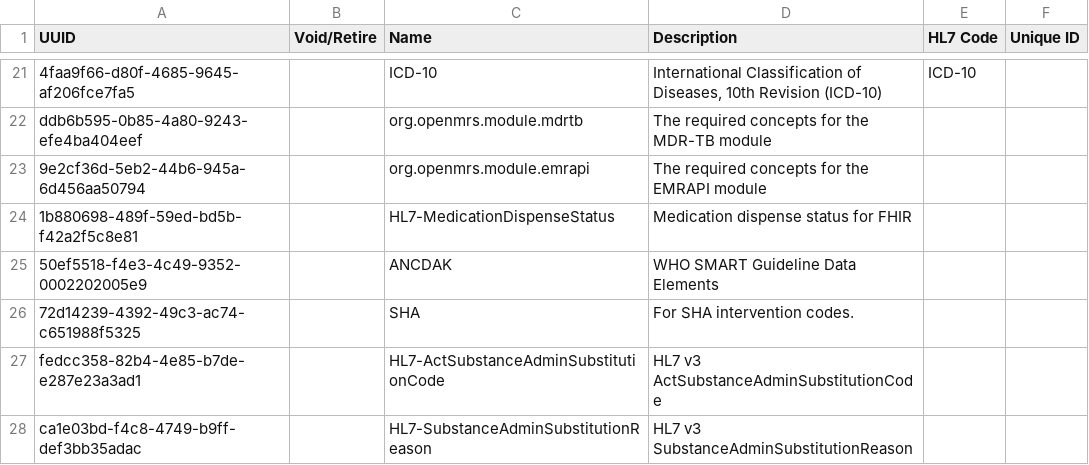
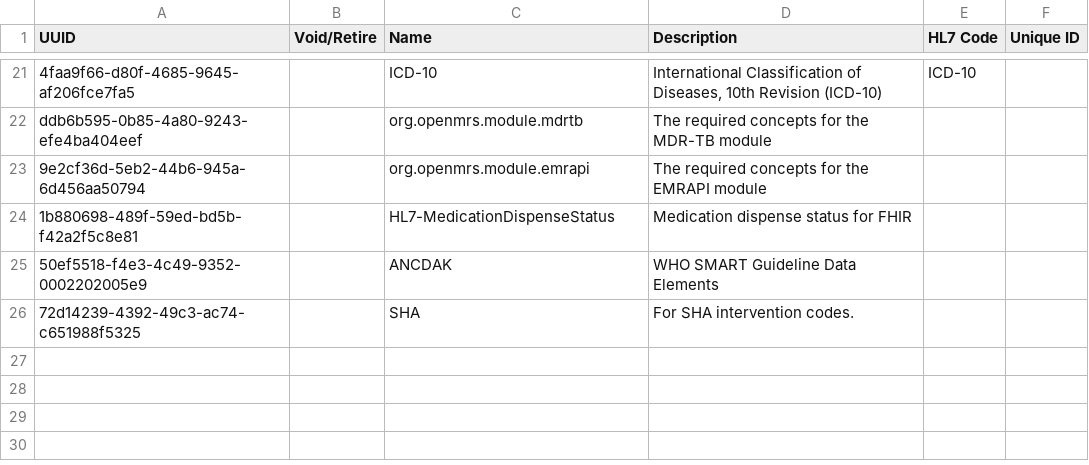
Before and after one commit to AMPATH/openmrs-content-amrs, a CSV file: configuration/backend_configuration/conceptsources/conceptsources.csv, drawn as a sheet; only a part is shown, gaps mark what is left out; the diff names each change by its address in the sheet, - before the commit and + after, or states it on an @@ line.

```diff
--- a/configuration/backend_configuration/conceptsources/conceptsources.csv
+++ b/configuration/backend_configuration/conceptsources/conceptsources.csv
-row 27: fedcc358-82b4-4e85-b7de-e287e23a3ad1 |  | HL7-ActSubstanceAdminSubstitutionCode | HL7 v3 ActSubstanceAdminSubstitutionCode
-row 28: ca1e03bd-f4c8-4749-b9ff-def3bb35adac |  | HL7-SubstanceAdminSubstitutionReason | HL7 v3 SubstanceAdminSubstitutionReason
```
Also changed, not shown: configuration/backend_configuration/concepts/drugreasonsforsubstitution.csv, configuration/backend_configuration/concepts/drugtypesofsubstitutions.csv, 1 other file.
